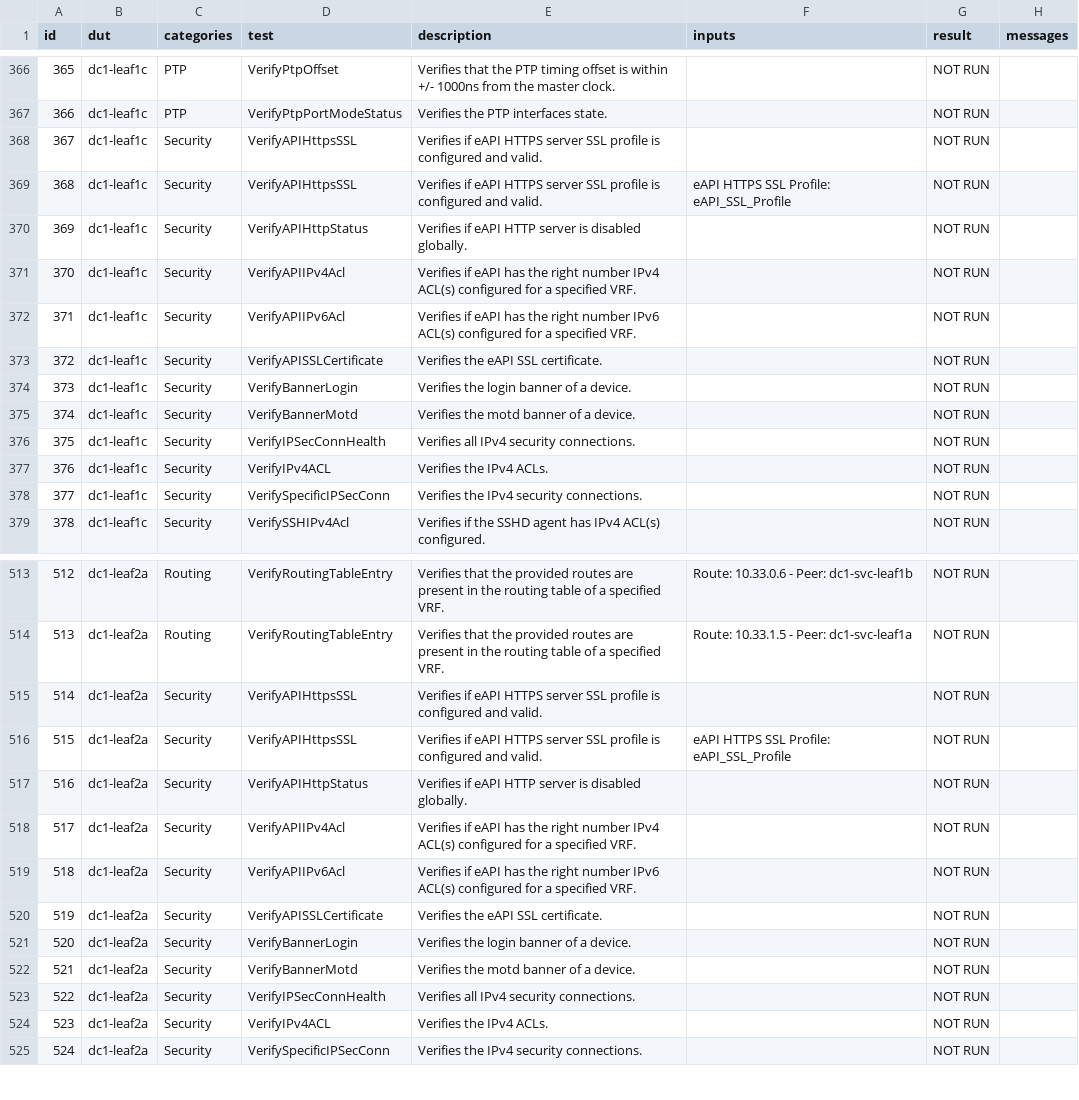
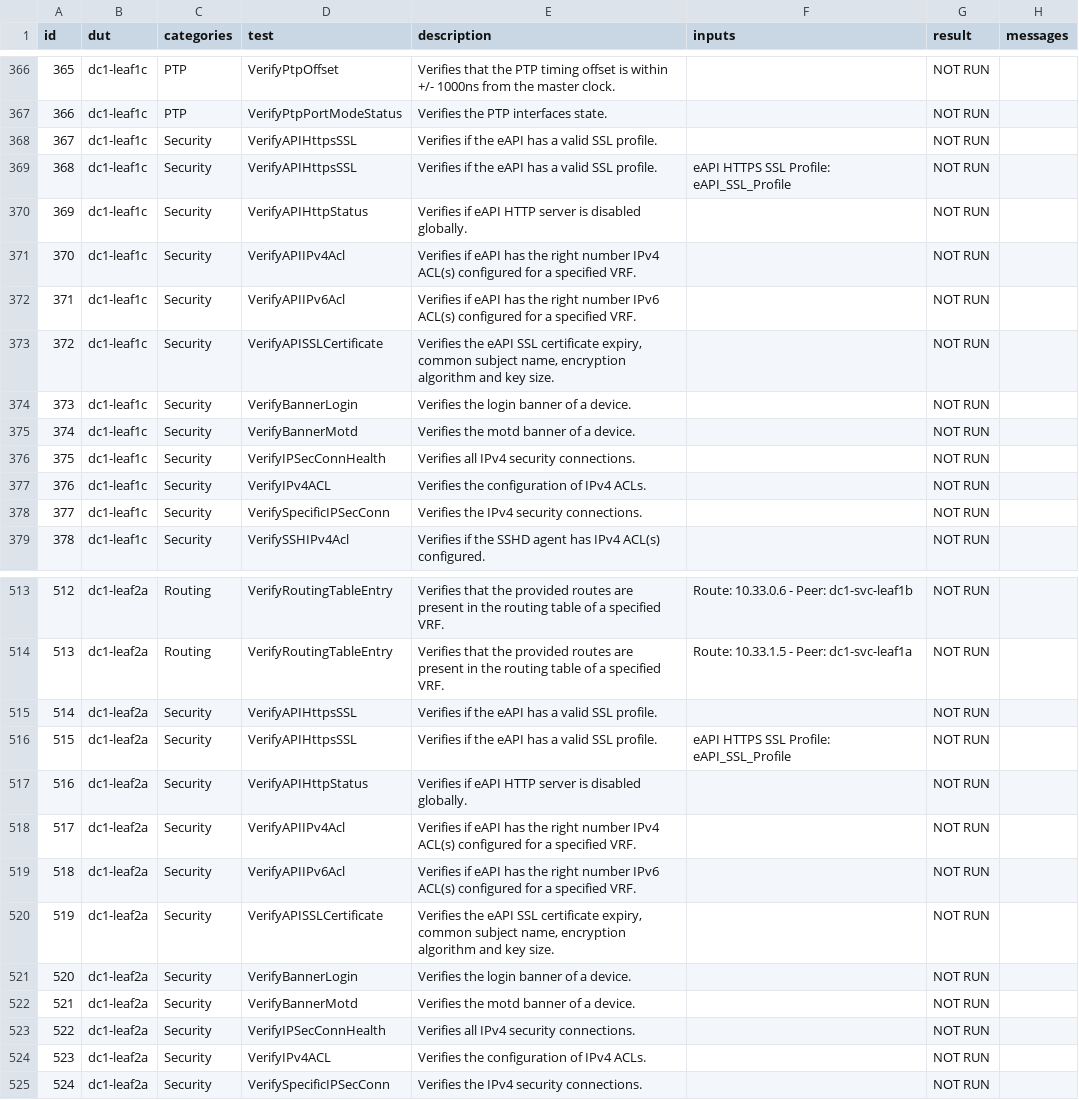
Before and after one commit to zxshah/avd, a CSV file: ansible_collections/arista/avd/molecule/eos_validate_state/reports/FABRIC-state.csv, drawn as a sheet; only a part is shown, gaps mark what is left out; the diff covers the shown part only.

```diff
--- a/ansible_collections/arista/avd/molecule/eos_validate_state/reports/FABRIC-state.csv
+++ b/ansible_collections/arista/avd/molecule/eos_validate_state/reports/FABRIC-state.csv
@@ -367,4 +367,4 @@ id,dut,categories,test,description,inputs,result,messages
 366,dc1-leaf1c,PTP,VerifyPtpPortModeStatus,Verifies the PTP interfaces state.,,NOT RUN,
-367,dc1-leaf1c,Security,VerifyAPIHttpsSSL,Verifies if eAPI HTTPS server SSL profile is configured and valid.,,NOT RUN,
-368,dc1-leaf1c,Security,VerifyAPIHttpsSSL,Verifies if eAPI HTTPS server SSL profile is configured and valid.,eAPI HTTPS SSL Profile: eAPI_SSL_Profile,NOT RUN,
+367,dc1-leaf1c,Security,VerifyAPIHttpsSSL,Verifies if the eAPI has a valid SSL profile.,,NOT RUN,
+368,dc1-leaf1c,Security,VerifyAPIHttpsSSL,Verifies if the eAPI has a valid SSL profile.,eAPI HTTPS SSL Profile: eAPI_SSL_Profile,NOT RUN,
 369,dc1-leaf1c,Security,VerifyAPIHttpStatus,Verifies if eAPI HTTP server is disabled globally.,,NOT RUN,
@@ -372,3 +372,3 @@ id,dut,categories,test,description,inputs,result,messages
 371,dc1-leaf1c,Security,VerifyAPIIPv6Acl,Verifies if eAPI has the right number IPv6 ACL(s) configured for a specified VRF.,,NOT RUN,
-372,dc1-leaf1c,Security,VerifyAPISSLCertificate,Verifies the eAPI SSL certificate.,,NOT RUN,
+372,dc1-leaf1c,Security,VerifyAPISSLCertificate,"Verifies the eAPI SSL certificate expiry, common subject name, encryption algorithm and key size.",,NOT RUN,
 373,dc1-leaf1c,Security,VerifyBannerLogin,Verifies the login banner of a device.,,NOT RUN,
@@ -376,3 +376,3 @@ id,dut,categories,test,description,inputs,result,messages
 375,dc1-leaf1c,Security,VerifyIPSecConnHealth,Verifies all IPv4 security connections.,,NOT RUN,
-376,dc1-leaf1c,Security,VerifyIPv4ACL,Verifies the IPv4 ACLs.,,NOT RUN,
+376,dc1-leaf1c,Security,VerifyIPv4ACL,Verifies the configuration of IPv4 ACLs.,,NOT RUN,
 377,dc1-leaf1c,Security,VerifySpecificIPSecConn,Verifies the IPv4 security connections.,,NOT RUN,
@@ -514,4 +514,4 @@ id,dut,categories,test,description,inputs,result,messages
 513,dc1-leaf2a,Routing,VerifyRoutingTableEntry,Verifies that the provided routes are present in the routing table of a specified VRF.,Route: 10.33.1.5 - Peer: dc1-svc-leaf1a,NOT RUN,
-514,dc1-leaf2a,Security,VerifyAPIHttpsSSL,Verifies if eAPI HTTPS server SSL profile is configured and valid.,,NOT RUN,
-515,dc1-leaf2a,Security,VerifyAPIHttpsSSL,Verifies if eAPI HTTPS server SSL profile is configured and valid.,eAPI HTTPS SSL Profile: eAPI_SSL_Profile,NOT RUN,
+514,dc1-leaf2a,Security,VerifyAPIHttpsSSL,Verifies if the eAPI has a valid SSL profile.,,NOT RUN,
+515,dc1-leaf2a,Security,VerifyAPIHttpsSSL,Verifies if the eAPI has a valid SSL profile.,eAPI HTTPS SSL Profile: eAPI_SSL_Profile,NOT RUN,
 516,dc1-leaf2a,Security,VerifyAPIHttpStatus,Verifies if eAPI HTTP server is disabled globally.,,NOT RUN,
@@ -519,3 +519,3 @@ id,dut,categories,test,description,inputs,result,messages
 518,dc1-leaf2a,Security,VerifyAPIIPv6Acl,Verifies if eAPI has the right number IPv6 ACL(s) configured for a specified VRF.,,NOT RUN,
-519,dc1-leaf2a,Security,VerifyAPISSLCertificate,Verifies the eAPI SSL certificate.,,NOT RUN,
+519,dc1-leaf2a,Security,VerifyAPISSLCertificate,"Verifies the eAPI SSL certificate expiry, common subject name, encryption algorithm and key size.",,NOT RUN,
 520,dc1-leaf2a,Security,VerifyBannerLogin,Verifies the login banner of a device.,,NOT RUN,
@@ -523,3 +523,3 @@ id,dut,categories,test,description,inputs,result,messages
 522,dc1-leaf2a,Security,VerifyIPSecConnHealth,Verifies all IPv4 security connections.,,NOT RUN,
-523,dc1-leaf2a,Security,VerifyIPv4ACL,Verifies the IPv4 ACLs.,,NOT RUN,
+523,dc1-leaf2a,Security,VerifyIPv4ACL,Verifies the configuration of IPv4 ACLs.,,NOT RUN,
 524,dc1-leaf2a,Security,VerifySpecificIPSecConn,Verifies the IPv4 security connections.,,NOT RUN,
```
Also changed, not shown: 119 edited cells elsewhere in this file, ansible_collections/arista/avd/molecule/anta_runner/anta/reports/allow_bgp_vrfs_run/anta_report.csv, ansible_collections/arista/avd/molecule/anta_runner/anta/reports/default_run/anta_report.csv, 35 other files.
